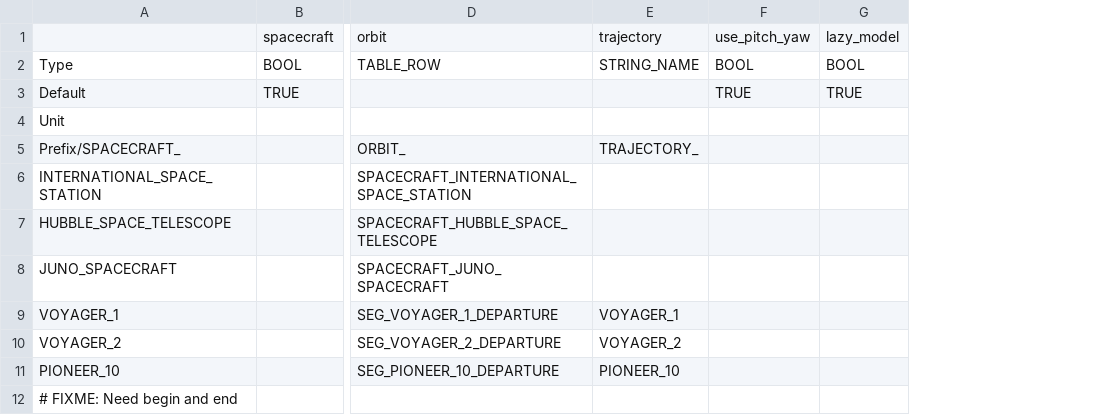
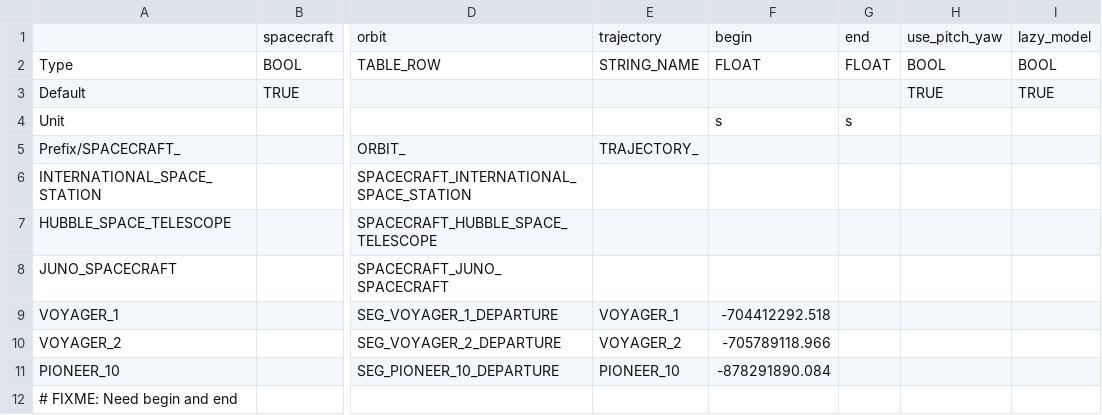
Before and after one commit to ivoyager/ivoyager_core, a TSV file: tables/spacecrafts.tsv, drawn as a sheet; only a part is shown, gaps mark what is left out; the diff names each change by its address in the sheet, - before the commit and + after, or states it on an @@ line.

Commit message:
Add table and IVBody `begin` and `end` for spacecraft life span

```diff
--- a/tables/spacecrafts.tsv
+++ b/tables/spacecrafts.tsv
+column F, rows 1-11: begin | FLOAT |  | s |  |  |  |  | -704412292.518 | -705789118.966 | -878291890.084
+column G, rows 1-4: end | FLOAT |  | s
```
Also changed, not shown: 2 other files.
